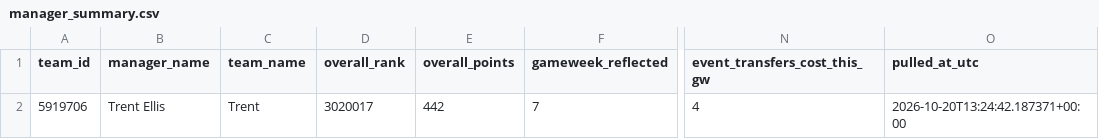
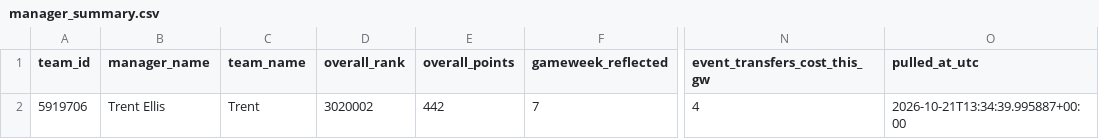
Before and after one commit to Quikksilva/FPLAIAssistant, a CSV file: fpl_data/manager_summary.csv, drawn as a sheet; only a part is shown, gaps mark what is left out; the diff names each change by its address in the sheet, - before the commit and + after, or states it on an @@ line.

```diff
--- a/fpl_data/manager_summary.csv
+++ b/fpl_data/manager_summary.csv
-D2 (overall_rank): 3020017
+D2 (overall_rank): 3020002
-O2 (pulled_at_utc): 2026-10-20T13:24:42.187371+00:00
+O2 (pulled_at_utc): 2026-10-21T13:34:39.995887+00:00
```
Also changed, not shown: fpl_data/players.csv, fpl_data/price_changes.csv, 2 other files.
